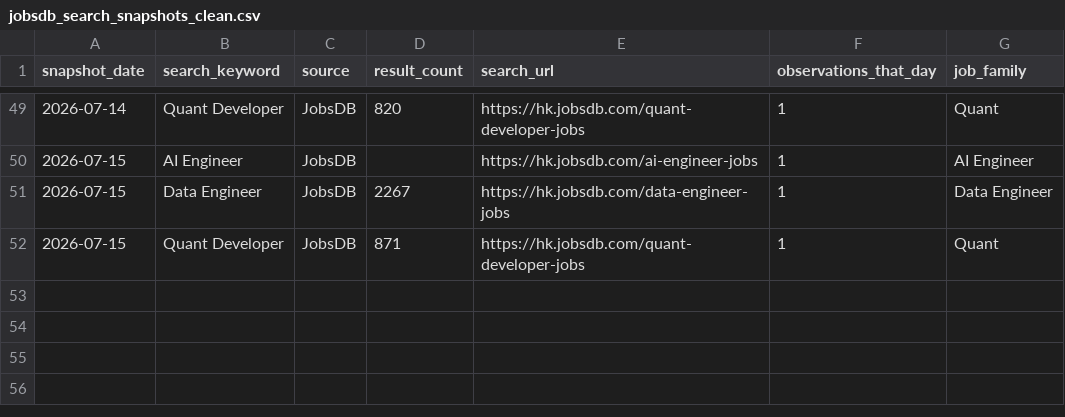
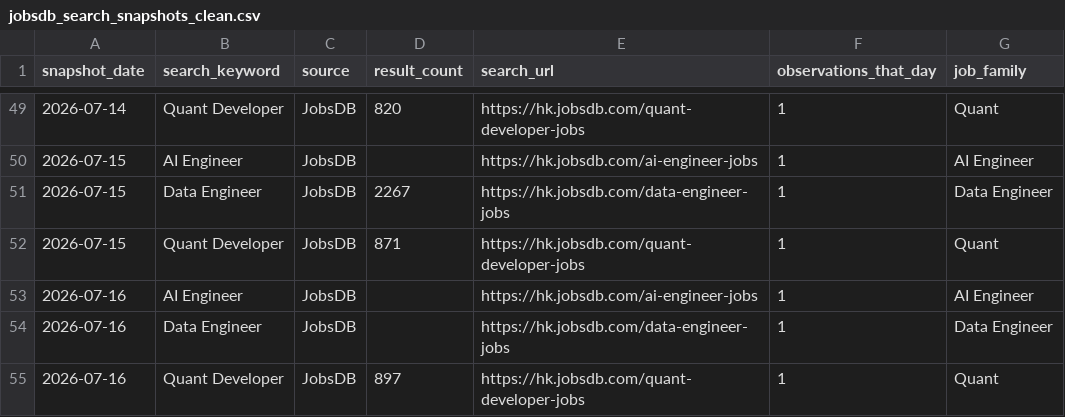
Before and after one commit to rickypang0219/HongKongTechJobsDashboard, a CSV file: data/processed/jobsdb_search_snapshots_clean.csv, drawn as a sheet; only a part is shown, gaps mark what is left out; the diff names each change by its address in the sheet, - before the commit and + after, or states it on an @@ line.

```diff
--- a/data/processed/jobsdb_search_snapshots_clean.csv
+++ b/data/processed/jobsdb_search_snapshots_clean.csv
+row 53: 2026-07-16 | AI Engineer | JobsDB |  | https://hk.jobsdb.com/ai-engineer-jobs | 1 | AI Engineer
+row 54: 2026-07-16 | Data Engineer | JobsDB |  | https://hk.jobsdb.com/data-engineer-jobs | 1 | Data Engineer
+row 55: 2026-07-16 | Quant Developer | JobsDB | 897 | https://hk.jobsdb.com/quant-developer-jobs | 1 | Quant
```
Also changed, not shown: data/raw/jobsdb_search_snapshots.csv, 2 other files.
